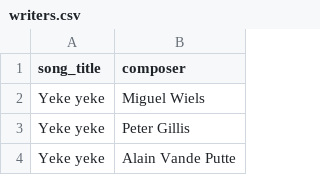
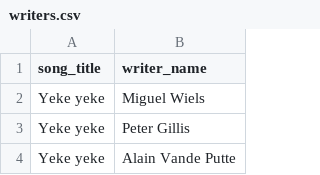
Before and after one commit to richelbilderbeek/heyahmama, a CSV file: inst/extdata/writers.csv, drawn as a sheet; only a part is shown.

Commit message:
Use 'writer' instead of 'composer'

```diff
--- a/inst/extdata/writers.csv
+++ b/inst/extdata/writers.csv
@@ -1,2 +1,2 @@
-song_title,composer
+song_title,writer_name
 Yeke yeke,Miguel Wiels
```
Also changed, not shown: 12 other files.
